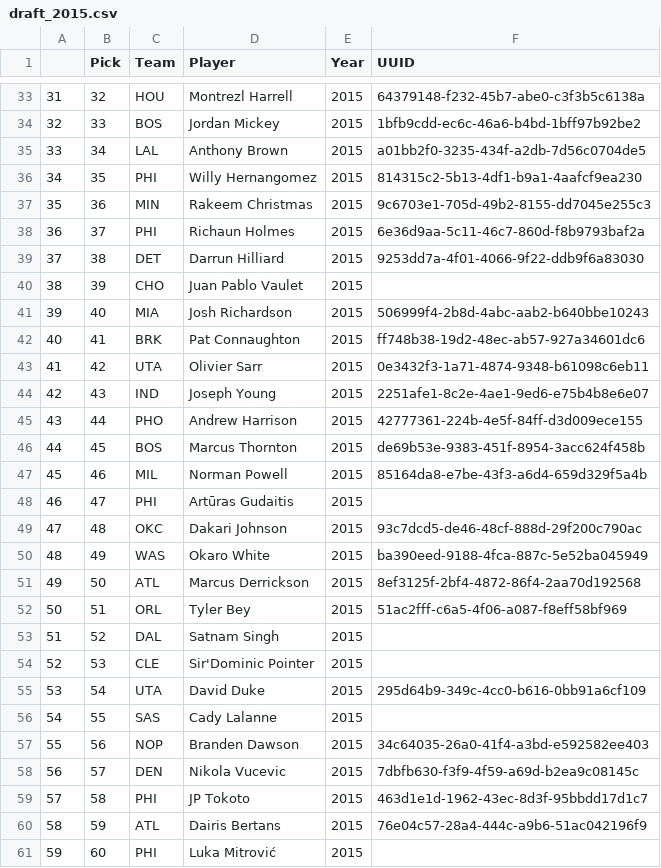
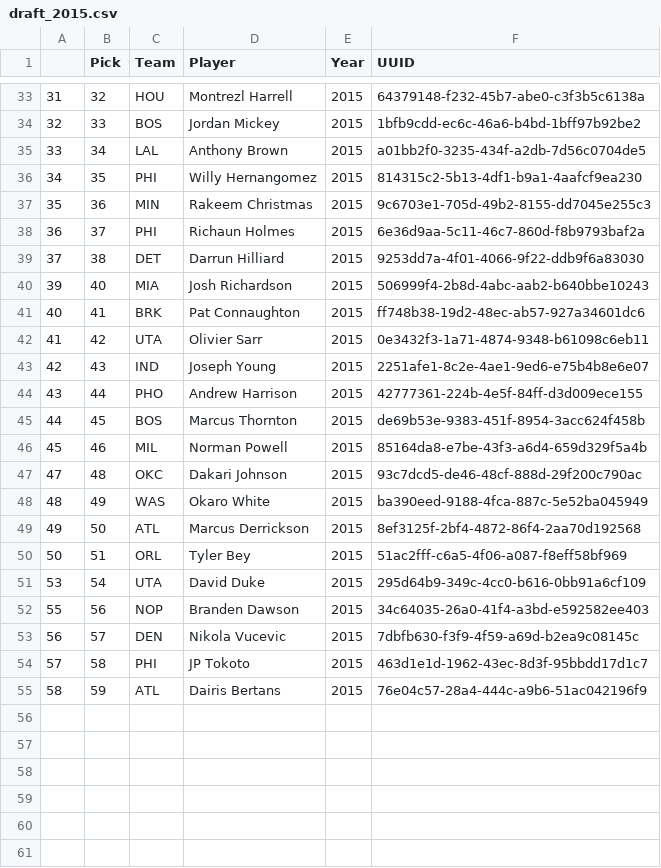
Before and after one commit to evanameyer1/Mathematically-Determining-Basketballs-Biggest-Financial-Disappointments, a CSV file: updated_datasets/draft_data/draft_2015.csv, drawn as a sheet; only a part is shown, gaps mark what is left out; the diff names each change by its address in the sheet, - before the commit and + after, or states it on an @@ line.

```diff
--- a/updated_datasets/draft_data/draft_2015.csv
+++ b/updated_datasets/draft_data/draft_2015.csv
-row 40: 38 | 39 | CHO | Juan Pablo Vaulet | 2015
-row 48: 46 | 47 | PHI | Artūras Gudaitis | 2015
-row 53: 51 | 52 | DAL | Satnam Singh | 2015
-row 54: 52 | 53 | CLE | Sir'Dominic Pointer | 2015
-row 56: 54 | 55 | SAS | Cady Lalanne | 2015
-row 61: 59 | 60 | PHI | Luka Mitrović | 2015
```
Also changed, not shown: updated_datasets/draft_data/draft_2003.csv, updated_datasets/draft_data/draft_2006.csv, 17 other files.
